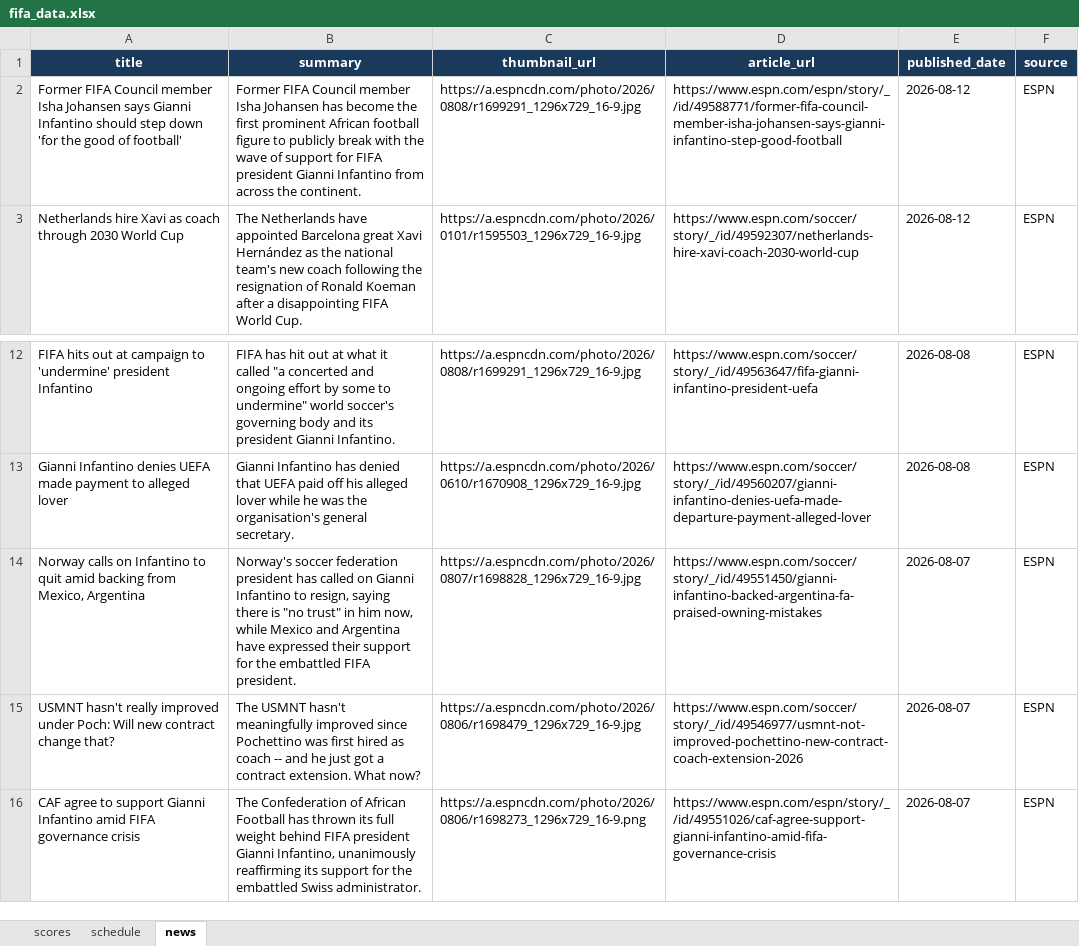
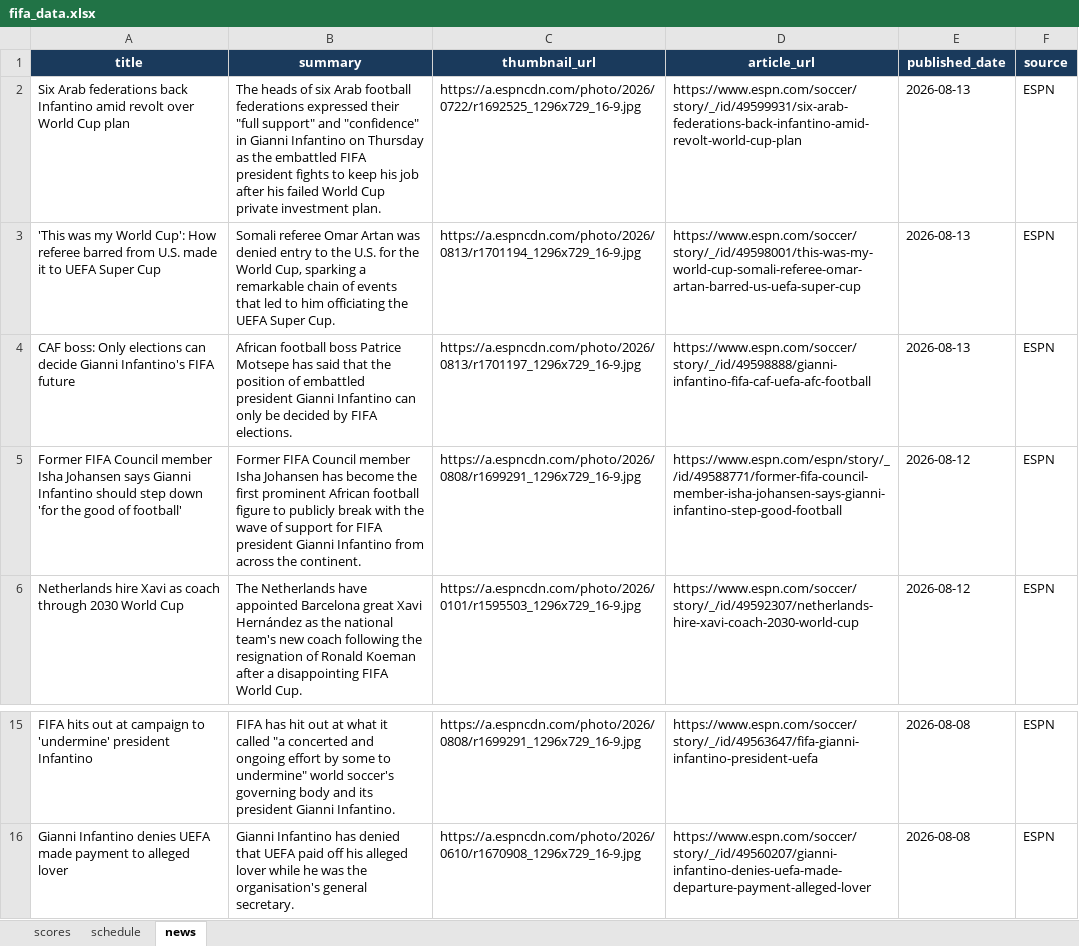
Before and after one commit to bibhu2020/media, an Excel workbook: fifa/fifa_data.xlsx, sheet news, drawn as a sheet; only a part is shown, gaps mark what is left out; values as stored, in another font and other column widths than the file's, no borders; removed rows and columns are numbered as before the commit, all else as after; the diff names each change by its address in the sheet, - before the commit and + after, or states it on an @@ line.

Commit message:
chore: update FIFA World Cup 2026 data

```diff
--- a/fifa/fifa_data.xlsx (sheet news)
+++ b/fifa/fifa_data.xlsx (sheet news)
+row 2: Six Arab federations back Infantino amid revolt over World Cup plan | The heads of six Arab football federations expressed their "full support" and "confidence" in Gianni Infantino on Thursday as the embattled FIFA president fights to keep his job after his failed World Cup private investment plan. | https://a.espncdn.com/photo/2026/0722/r1692525_1296x729_16-9.jpg | https://www.espn.com/soccer/story/_/id/49599931/six-arab-federations-back-infantino-amid-revolt-world-cup-plan | 2026-08-13 | ESPN
+row 3: 'This was my World Cup': How referee barred from U.S. made it to UEFA Super Cup | Somali referee Omar Artan was denied entry to the U.S. for the World Cup, sparking a remarkable chain of events that led to him officiating the UEFA Super Cup. | https://a.espncdn.com/photo/2026/0813/r1701194_1296x729_16-9.jpg | https://www.espn.com/soccer/story/_/id/49598001/this-was-my-world-cup-somali-referee-omar-artan-barred-us-uefa-super-cup | 2026-08-13 | ESPN
+row 4: CAF boss: Only elections can decide Gianni Infantino's FIFA future | African football boss Patrice Motsepe has said that the position of embattled president Gianni Infantino can only be decided by FIFA elections. | https://a.espncdn.com/photo/2026/0813/r1701197_1296x729_16-9.jpg | https://www.espn.com/soccer/story/_/id/49598888/gianni-infantino-fifa-caf-uefa-afc-football | 2026-08-13 | ESPN
-row 14: Norway calls on Infantino to quit amid backing from Mexico, Argentina | Norway's soccer federation president has called on Gianni Infantino to resign, saying there is "no trust" in him now, while Mexico and Argentina have expressed their support for the embattled FIFA president. | https://a.espncdn.com/photo/2026/0807/r1698828_1296x729_16-9.jpg | https://www.espn.com/soccer/story/_/id/49551450/gianni-infantino-backed-argentina-fa-praised-owning-mistakes | 2026-08-07 | ESPN
-row 15: USMNT hasn't really improved under Poch: Will new contract change that? | The USMNT hasn't meaningfully improved since Pochettino was first hired as coach -- and he just got a contract extension. What now? | https://a.espncdn.com/photo/2026/0806/r1698479_1296x729_16-9.jpg | https://www.espn.com/soccer/story/_/id/49546977/usmnt-not-improved-pochettino-new-contract-coach-extension-2026 | 2026-08-07 | ESPN
-row 16: CAF agree to support Gianni Infantino amid FIFA governance crisis | The Confederation of African Football has thrown its full weight behind FIFA president Gianni Infantino, unanimously reaffirming its support for the embattled Swiss administrator. | https://a.espncdn.com/photo/2026/0806/r1698273_1296x729_16-9.png | https://www.espn.com/espn/story/_/id/49551026/caf-agree-support-gianni-infantino-amid-fifa-governance-crisis | 2026-08-07 | ESPN
```
